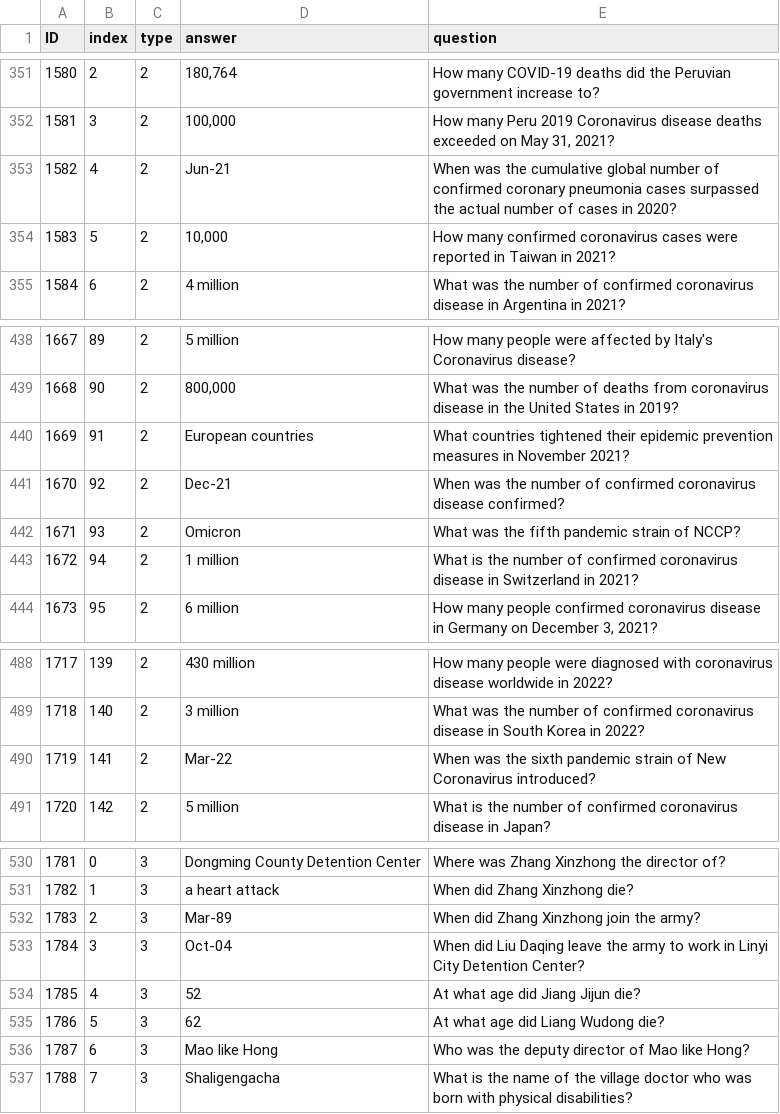
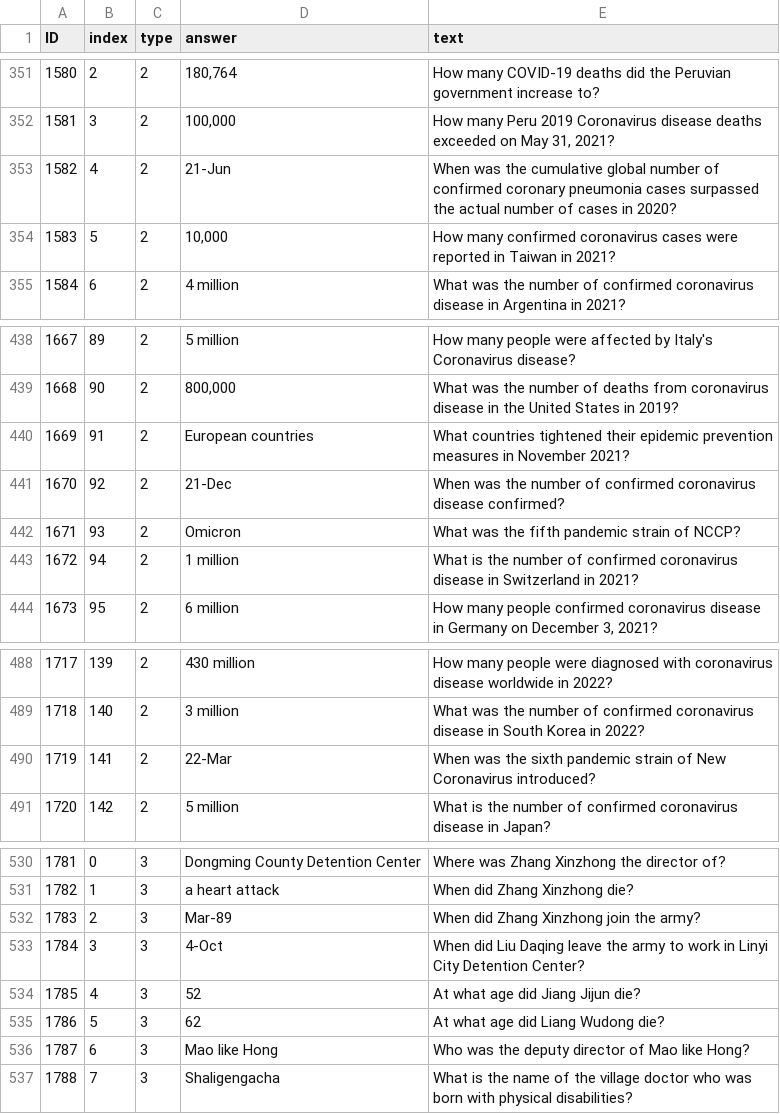
Before and after one commit to Zheyu-Chen/QG_demo, a TSV file: text classification/data/validation.tsv, drawn as a sheet; only a part is shown, gaps mark what is left out; the diff names each change by its address in the sheet, - before the commit and + after, or states it on an @@ line.

```diff
--- a/text classification/data/validation.tsv
+++ b/text classification/data/validation.tsv
-E1: question
+E1: text
-D353 (answer): Jun-21
+D353 (answer): 21-Jun
-D441 (answer): Dec-21
+D441 (answer): 21-Dec
-D490 (answer): Mar-22
+D490 (answer): 22-Mar
-D533 (answer): Oct-04
+D533 (answer): 4-Oct
```
Also changed, not shown: 2 other files.
